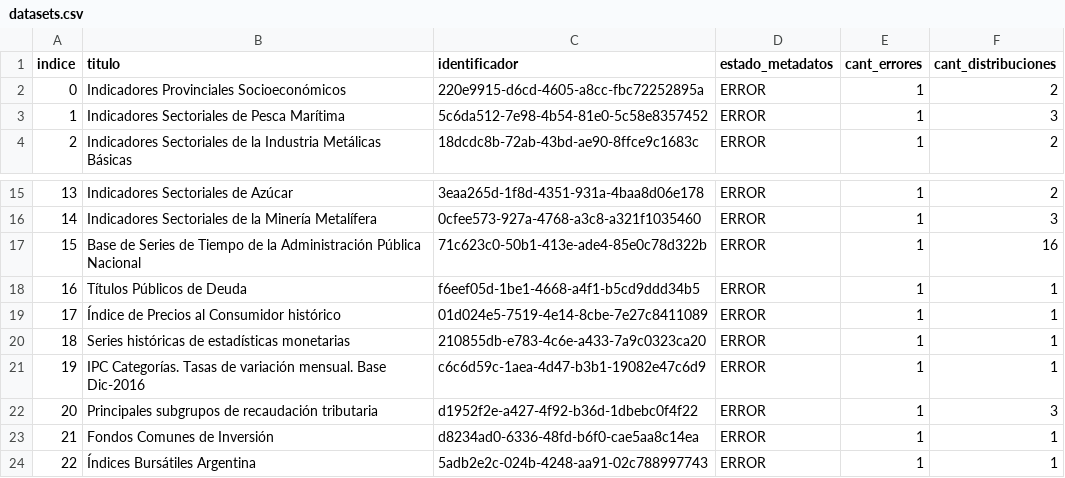
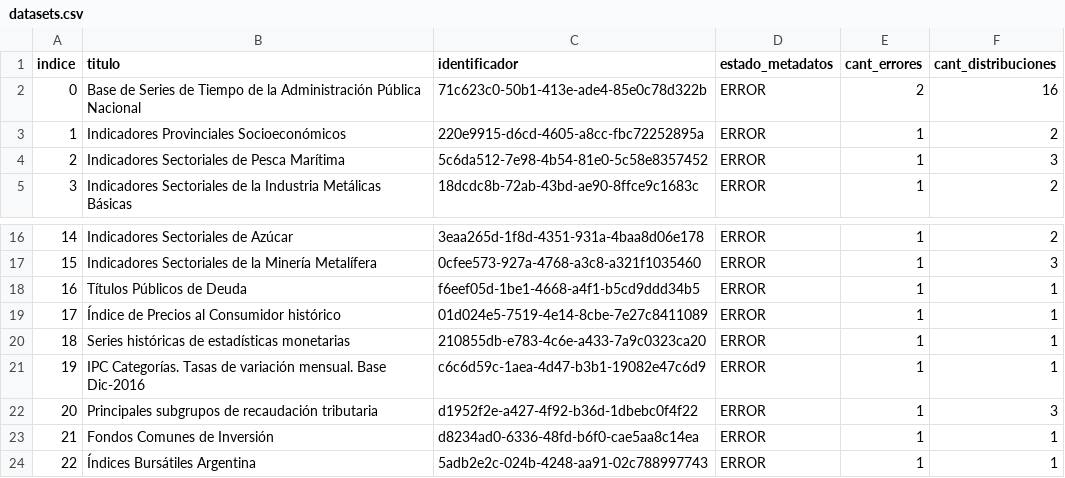
Before and after one commit to augustodevesa/libreria-catalogos, a CSV file: datosgobar/datasets.csv, drawn as a sheet; only a part is shown, gaps mark what is left out; removed rows and columns are numbered as before the commit, all else as after; the diff names each change by its address in the sheet, - before the commit and + after, or states it on an @@ line.

Commit message:
Modifico archivo datosgobar/datasets.csv según cambios del 2017-10-02

```diff
--- a/datosgobar/datasets.csv
+++ b/datosgobar/datasets.csv
+row 2: 0 | Base de Series de Tiempo de la Administración Pública Nacional | 71c623c0-50b1-413e-ade4-85e0c78d322b | ERROR | 2 | 16
@@ column A (indice) renumbered between rows 3 and 17 @@
-row 17: 15 | Base de Series de Tiempo de la Administración Pública Nacional | 71c623c0-50b1-413e-ade4-85e0c78d322b | ERROR | 1 | 16
```
